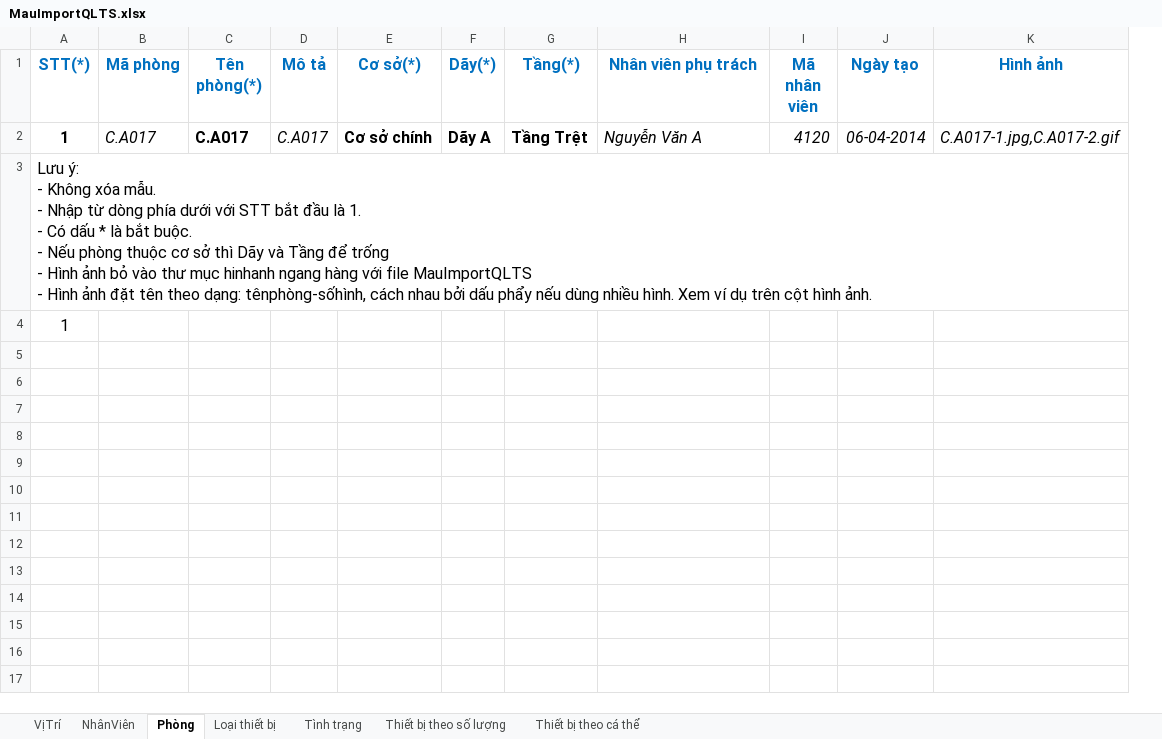
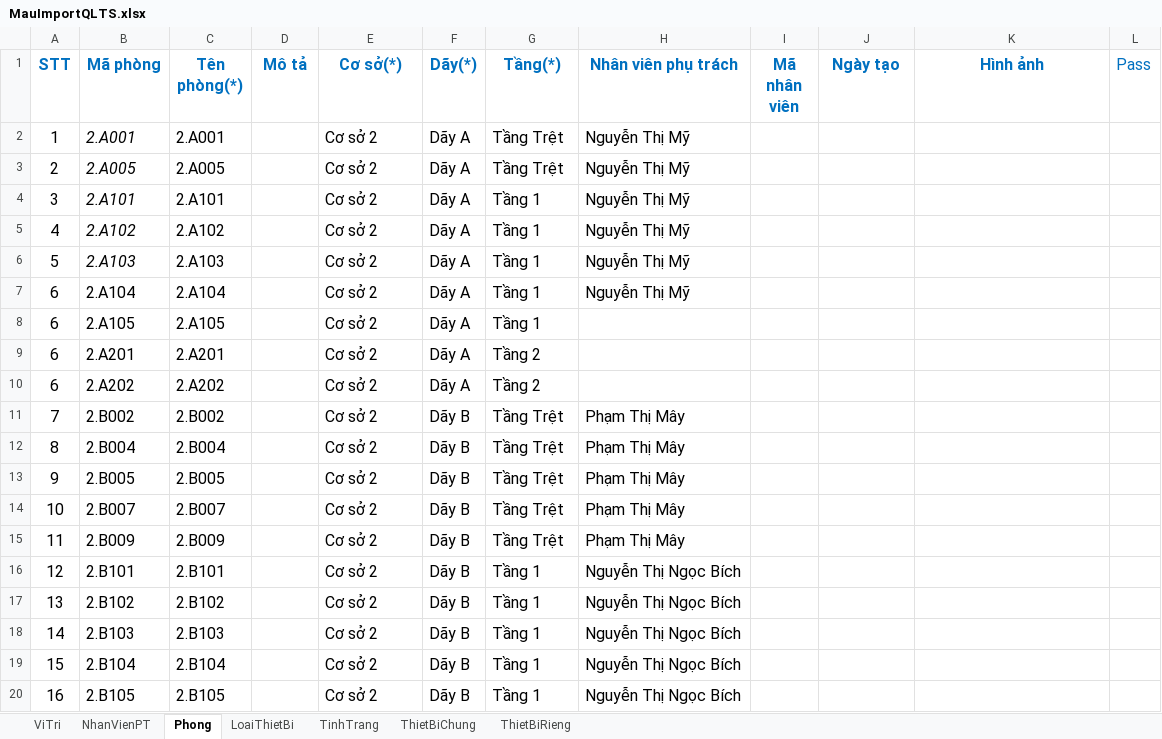
Before and after one commit to tuanhud/QuanLyTaiSan, an Excel workbook: MauImport/MauImportQLTS.xlsx, sheet Phong, drawn as a sheet; only a part is shown; values as stored, in another font and other column widths than the file's, no borders; removed rows and columns are numbered as before the commit, all else as after; ↵ is a line break in a cell; the diff covers the shown part only; the diff names each change by its address in the sheet, - before the commit and + after, or states it on an @@ line.

Commit message:
MauImportQLTS.xlsx

```diff
--- a/MauImport/MauImportQLTS.xlsx (sheet Phong)
+++ b/MauImport/MauImportQLTS.xlsx (sheet Phong)
-sheet tab: VịTrí
+sheet tab: ViTri
-sheet tab: NhânViên
+sheet tab: NhanVienPT
-sheet tab: Phòng
+sheet tab: Phong
-sheet tab: Loại thiết bị
+sheet tab: LoaiThietBi
-sheet tab: Tình trạng
+sheet tab: TinhTrang
-sheet tab: Thiết bị theo số lượng
+sheet tab: ThietBiChung
-sheet tab: Thiết bị theo cá thể
+sheet tab: ThietBiRieng
-column A (STT(*)), rows 3-4: Lưu ý: ↵ - Không xóa mẫu. ↵ - Nhập từ dòng phía dưới với STT bắt đầu là 1. ↵ - Có dấu * là bắt buộc. ↵ - Nếu phòng thuộc cơ sở thì Dãy và Tầng để trống ↵ - Hình ảnh bỏ vào thư mục hinhanh ngang hàng với file MauImportQLTS ↵ - Hình ảnh đặt tên theo dạng: tênphòng-sốhình, cách nhau bởi dấu phẩy nếu dùng nhiều hình. Xem ví dụ trên cột hình ảnh. | 1
+column A (STT), rows 2-3: 1 | 2
+column L (Pass), empty
-row 2: 1 | C.A017 | C.A017 | C.A017 | Cơ sở chính | Dãy A | Tầng Trệt | Nguyễn Văn A | 4120 | 06-04-2014 | C.A017-1.jpg,C.A017-2.gif
-B2 (Mã phòng): (empty)
+B2 (Mã phòng): 2.A001
-C2 (Tên phòng(*)): (empty)
+C2 (Tên phòng(*)): 2.A001
-E2:E3 (Cơ sở(*)): (empty)
+E2:E3 (Cơ sở(*)): Cơ sở 2
-F2:F3 (Dãy(*)): (empty)
+F2:F3 (Dãy(*)): Dãy A
-G2:G3 (Tầng(*)): (empty)
+G2:G3 (Tầng(*)): Tầng Trệt
-H2:H3 (Nhân viên phụ trách): (empty)
+H2:H3 (Nhân viên phụ trách): Nguyễn Thị Mỹ
-B3 (Mã phòng): (empty)
+B3 (Mã phòng): 2.A005
-C3 (Tên phòng(*)): (empty)
+C3 (Tên phòng(*)): 2.A005
+row 4: 3 | 2.A101 | 2.A101 |  | Cơ sở 2 | Dãy A | Tầng 1 | Nguyễn Thị Mỹ
+row 5: 4 | 2.A102 | 2.A102 |  | Cơ sở 2 | Dãy A | Tầng 1 | Nguyễn Thị Mỹ
+row 6: 5 | 2.A103 | 2.A103 |  | Cơ sở 2 | Dãy A | Tầng 1 | Nguyễn Thị Mỹ
+row 7: 6 | 2.A104 | 2.A104 |  | Cơ sở 2 | Dãy A | Tầng 1 | Nguyễn Thị Mỹ
+row 8: 6 | 2.A105 | 2.A105 |  | Cơ sở 2 | Dãy A | Tầng 1
+row 9: 6 | 2.A201 | 2.A201 |  | Cơ sở 2 | Dãy A | Tầng 2
+row 10: 6 | 2.A202 | 2.A202 |  | Cơ sở 2 | Dãy A | Tầng 2
+row 11: 7 | 2.B002 | 2.B002 |  | Cơ sở 2 | Dãy B | Tầng Trệt | Phạm Thị Mây
+row 12: 8 | 2.B004 | 2.B004 |  | Cơ sở 2 | Dãy B | Tầng Trệt | Phạm Thị Mây
+row 13: 9 | 2.B005 | 2.B005 |  | Cơ sở 2 | Dãy B | Tầng Trệt | Phạm Thị Mây
+row 14: 10 | 2.B007 | 2.B007 |  | Cơ sở 2 | Dãy B | Tầng Trệt | Phạm Thị Mây
+row 15: 11 | 2.B009 | 2.B009 |  | Cơ sở 2 | Dãy B | Tầng Trệt | Phạm Thị Mây
+row 16: 12 | 2.B101 | 2.B101 |  | Cơ sở 2 | Dãy B | Tầng 1 | Nguyễn Thị Ngọc Bích
+row 17: 13 | 2.B102 | 2.B102 |  | Cơ sở 2 | Dãy B | Tầng 1 | Nguyễn Thị Ngọc Bích
+row 18: 14 | 2.B103 | 2.B103 |  | Cơ sở 2 | Dãy B | Tầng 1 | Nguyễn Thị Ngọc Bích
+row 19: 15 | 2.B104 | 2.B104 |  | Cơ sở 2 | Dãy B | Tầng 1 | Nguyễn Thị Ngọc Bích
+row 20: 16 | 2.B105 | 2.B105 |  | Cơ sở 2 | Dãy B | Tầng 1 | Nguyễn Thị Ngọc Bích
```
Also changed, not shown: 21 added rows elsewhere in this sheet, sheet ThietBiRieng, sheet ThietBiChung, sheet ViTri, sheet NhanVienPT, sheet LoaiThietBi, sheet TinhTrang, formulas that keep their value.
